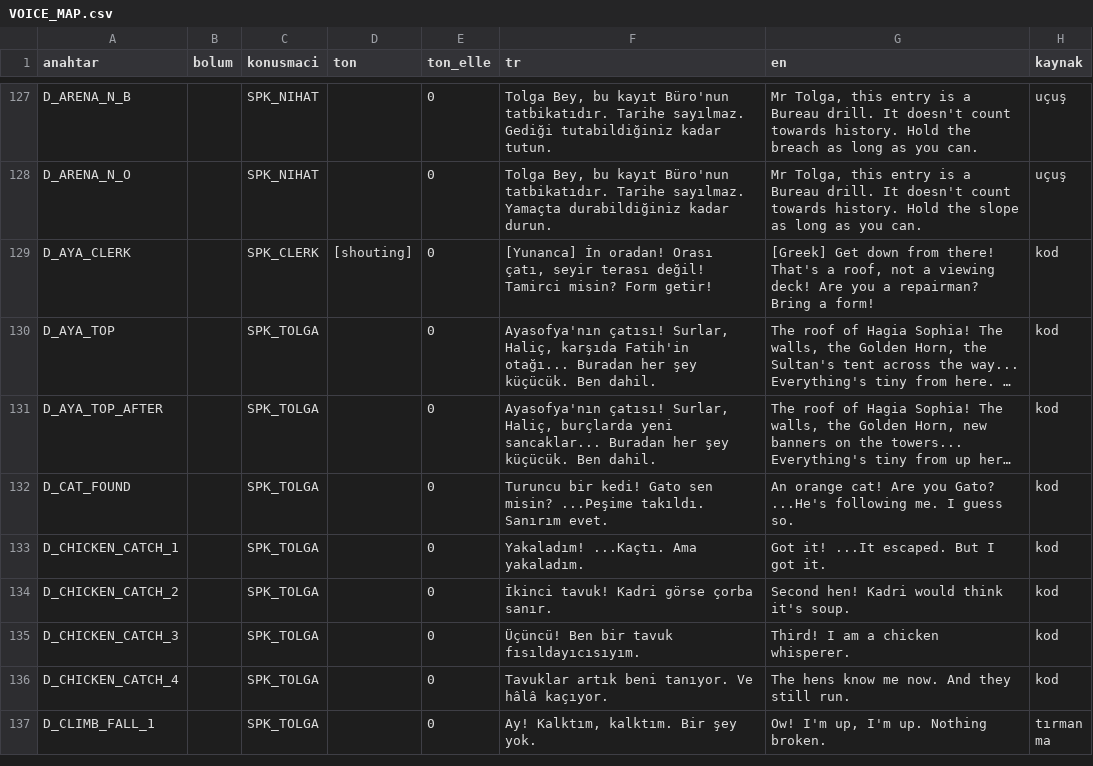
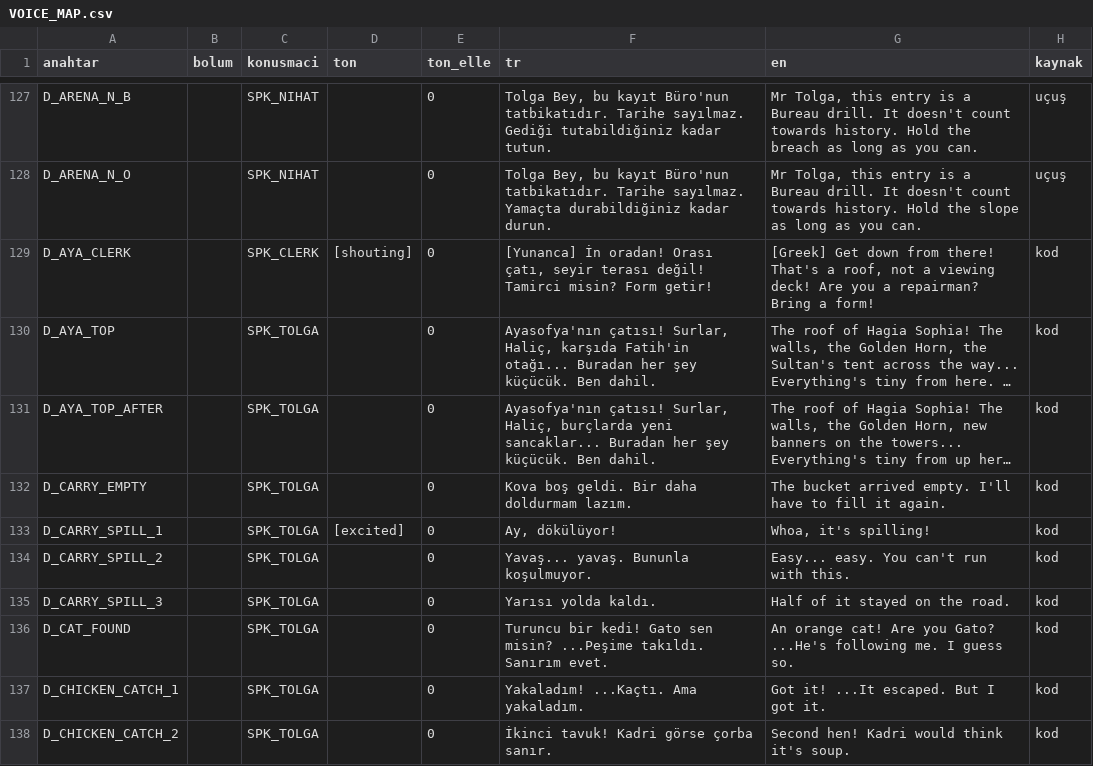
Before and after one commit to TradersEntertainment/nothistorygame, a CSV file: docs/voice/VOICE_MAP.csv, drawn as a sheet; only a part is shown, gaps mark what is left out; the shorter side is filled out with more unchanged rows; long unchanged cells end in …; the diff names each change by its address in the sheet, - before the commit and + after, or states it on an @@ line.

```diff
--- a/docs/voice/VOICE_MAP.csv
+++ b/docs/voice/VOICE_MAP.csv
+row 132: D_CARRY_EMPTY |  | SPK_TOLGA |  | 0 | Kova boş geldi. Bir daha doldurmam lazım. | The bucket arrived empty. I'll have to fill it again. | kod
+row 133: D_CARRY_SPILL_1 |  | SPK_TOLGA | [excited] | 0 | Ay, dökülüyor! | Whoa, it's spilling! | kod
+row 134: D_CARRY_SPILL_2 |  | SPK_TOLGA |  | 0 | Yavaş... yavaş. Bununla koşulmuyor. | Easy... easy. You can't run with this. | kod
+row 135: D_CARRY_SPILL_3 |  | SPK_TOLGA |  | 0 | Yarısı yolda kaldı. | Half of it stayed on the road. | kod
```
Also changed, not shown: docs/voice/CONSISTENCY.csv, docs/voice/CONSISTENCY_EN.csv, 41 other files.
